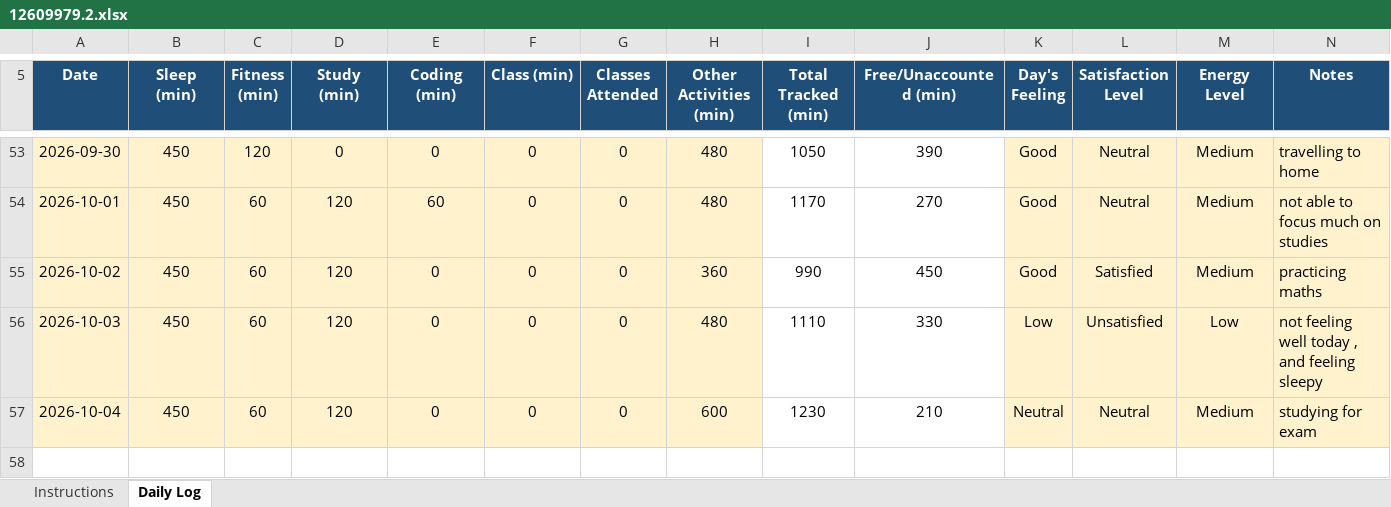
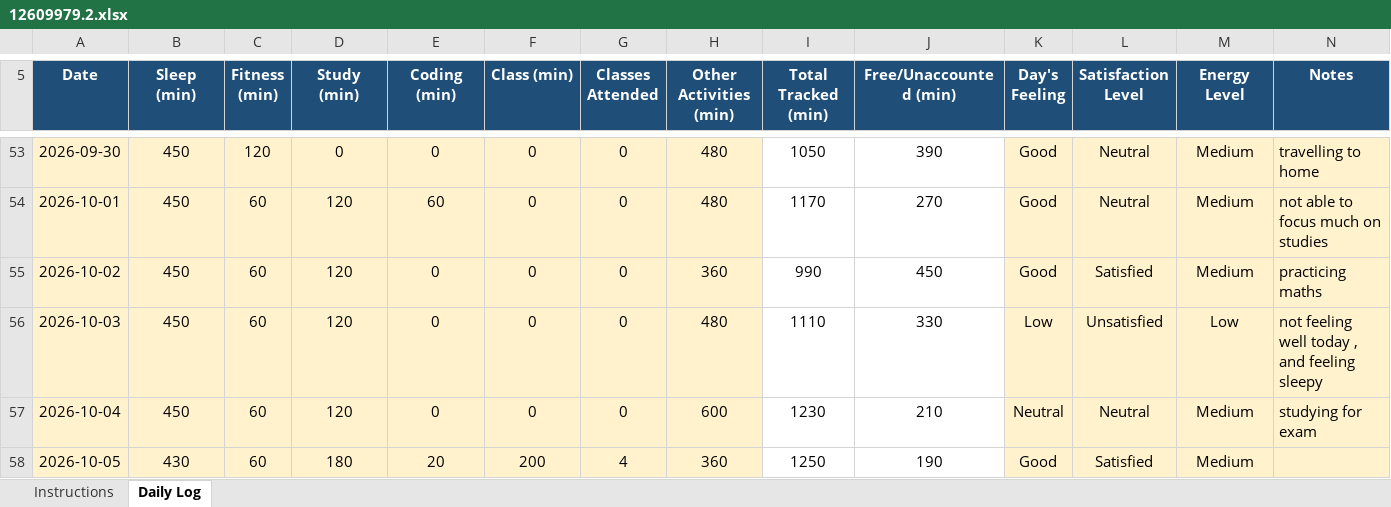
Before and after one commit to Prakriti998/12609979, an Excel workbook: 12609979.2.xlsx, sheet Daily Log, drawn as a sheet; only a part is shown, gaps mark what is left out; values as stored, in another font and other column widths than the file's, no borders; conditional formats not drawn; the diff names each change by its address in the sheet, - before the commit and + after, or states it on an @@ line.

Commit message:
MY DATA

```diff
--- a/12609979.2.xlsx (sheet Daily Log)
+++ b/12609979.2.xlsx (sheet Daily Log)
+row 58: 2026-10-05 | 430 | 60 | 180 | 20 | 200 | 4 | 360 | 1250 | 190 | Good | Satisfied | Medium
```
